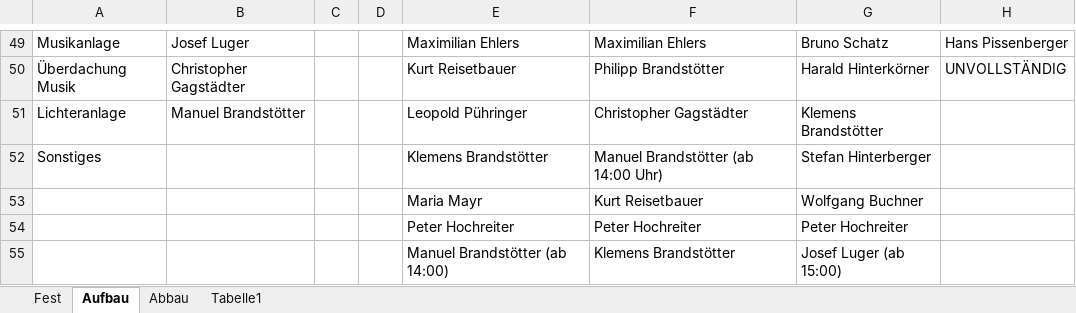
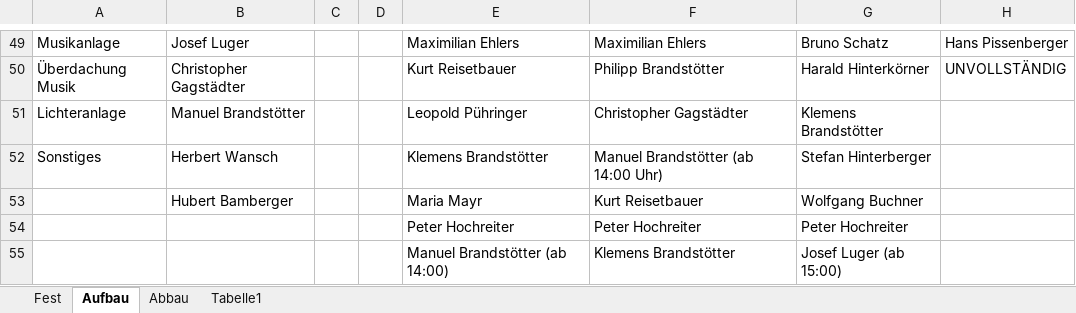
Before and after one commit to Balestrano/glarea-nox, an Excel workbook: 2015/Personal/Personal-Glarea Nox 2015.xlsx, sheet Aufbau, drawn as a sheet; only a part is shown, gaps mark what is left out; values as stored, in another font and other column widths than the file's, no borders; the diff names each change by its address in the sheet, - before the commit and + after, or states it on an @@ line.

```diff
--- a/2015/Personal/Personal-Glarea Nox 2015.xlsx (sheet Aufbau)
+++ b/2015/Personal/Personal-Glarea Nox 2015.xlsx (sheet Aufbau)
-B52: (empty)
+B52: Herbert Wansch
-B53: (empty)
+B53: Hubert Bamberger
```
Also changed, not shown: sheet Abbau.
